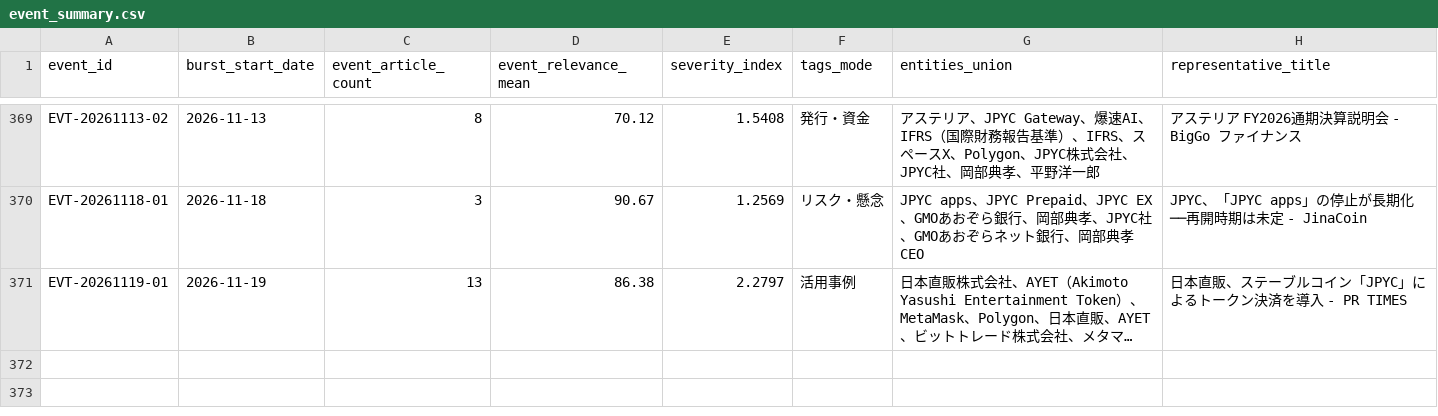
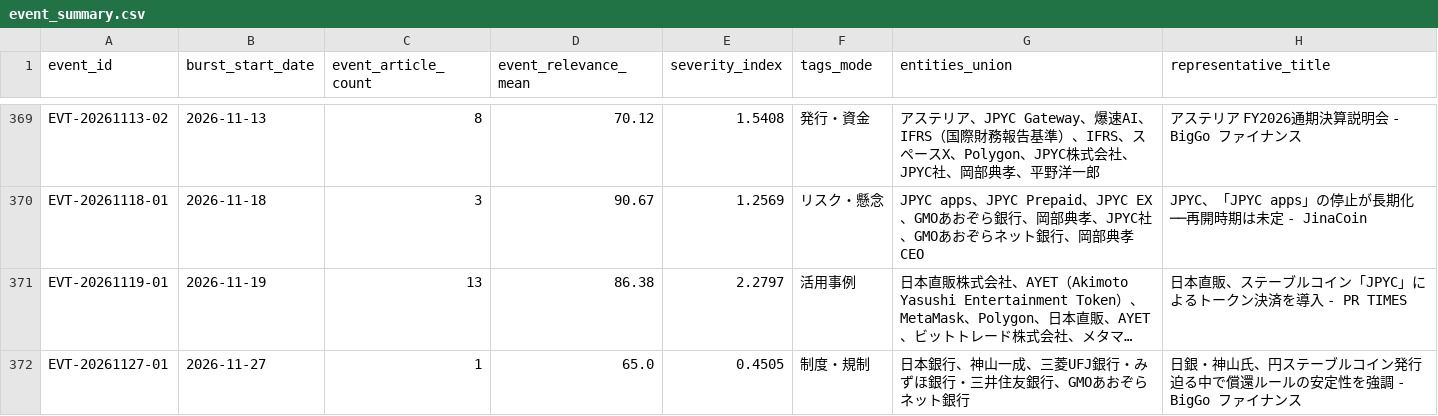
Before and after one commit to matsuno04/jpyc-news-v2, a CSV file: data/event_summary.csv, drawn as a sheet; only a part is shown, gaps mark what is left out; long unchanged cells end in …; the diff names each change by its address in the sheet, - before the commit and + after, or states it on an @@ line.

```diff
--- a/data/event_summary.csv
+++ b/data/event_summary.csv
+row 372: EVT-20261127-01 | 2026-11-27 | 1 | 65.0 | 0.4505 | 制度・規制 | 日本銀行、神山一成、三菱UFJ銀行・みずほ銀行・三井住友銀行、GMOあおぞらネット銀行 | 日銀・神山氏、円ステーブルコイン発行迫る中で償還ルールの安定性を強調 - BigGo ファイナンス
```
Also changed, not shown: data/daily_panel.csv, 2 other files.
